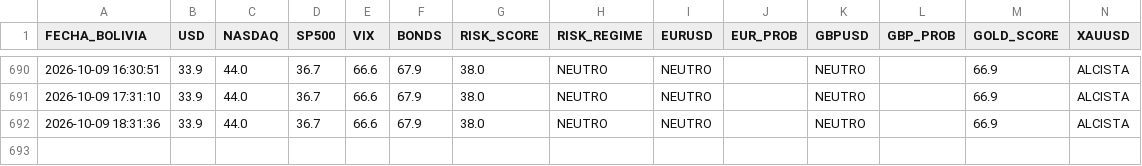
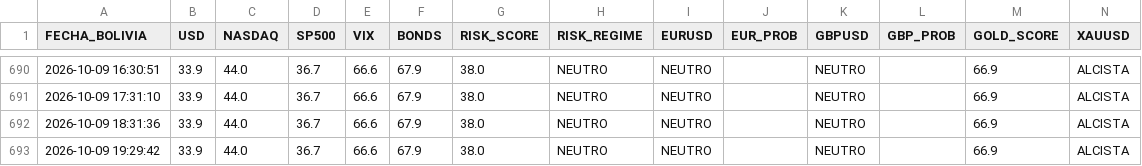
Before and after one commit to maycktupapi-cloud/will-streep-market-regime, a CSV file: market_regime_historial.csv, drawn as a sheet; only a part is shown, gaps mark what is left out; the diff names each change by its address in the sheet, - before the commit and + after, or states it on an @@ line.

```diff
--- a/market_regime_historial.csv
+++ b/market_regime_historial.csv
+row 693: 2026-10-09 19:29:42 | 33.9 | 44.0 | 36.7 | 66.6 | 67.9 | 38.0 | NEUTRO | NEUTRO |  | NEUTRO |  | 66.9 | ALCISTA
```
